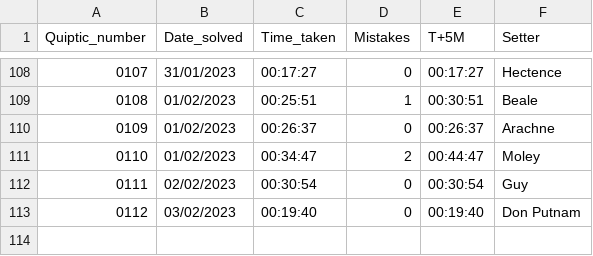
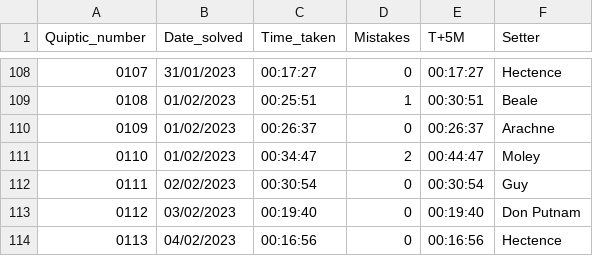
Before and after one commit to AngusRobinson/Crosswords, a CSV file: Quiptic_tracker.csv, drawn as a sheet; only a part is shown, gaps mark what is left out.

Commit message:
Q113

```diff
--- a/Quiptic_tracker.csv
+++ b/Quiptic_tracker.csv
@@ -113 +113,2 @@
 0112,03/02/2023,00:19:40,0,00:19:40,Don Putnam
+0113,04/02/2023,00:16:56,0,00:16:56,Hectence
```
